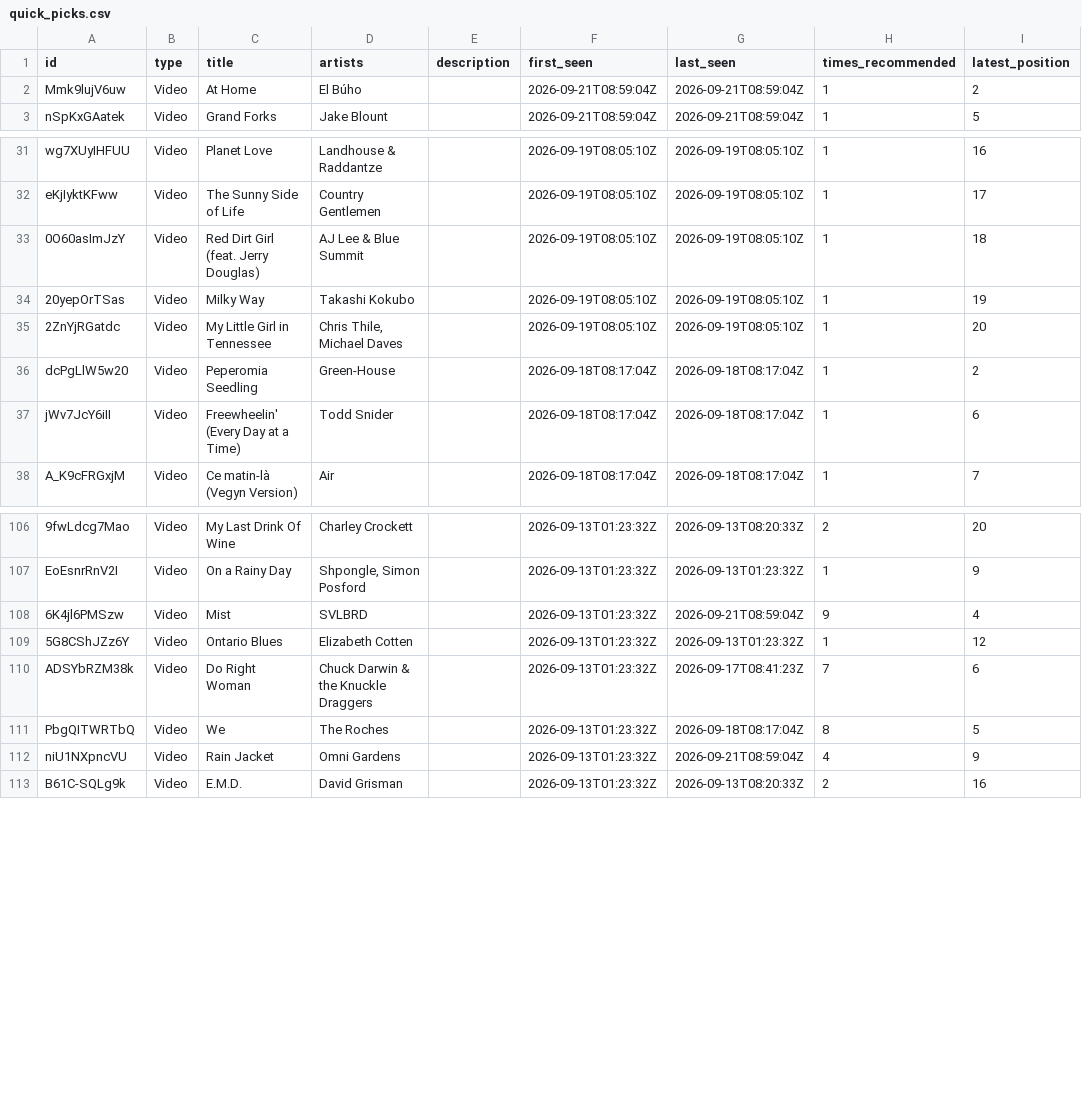
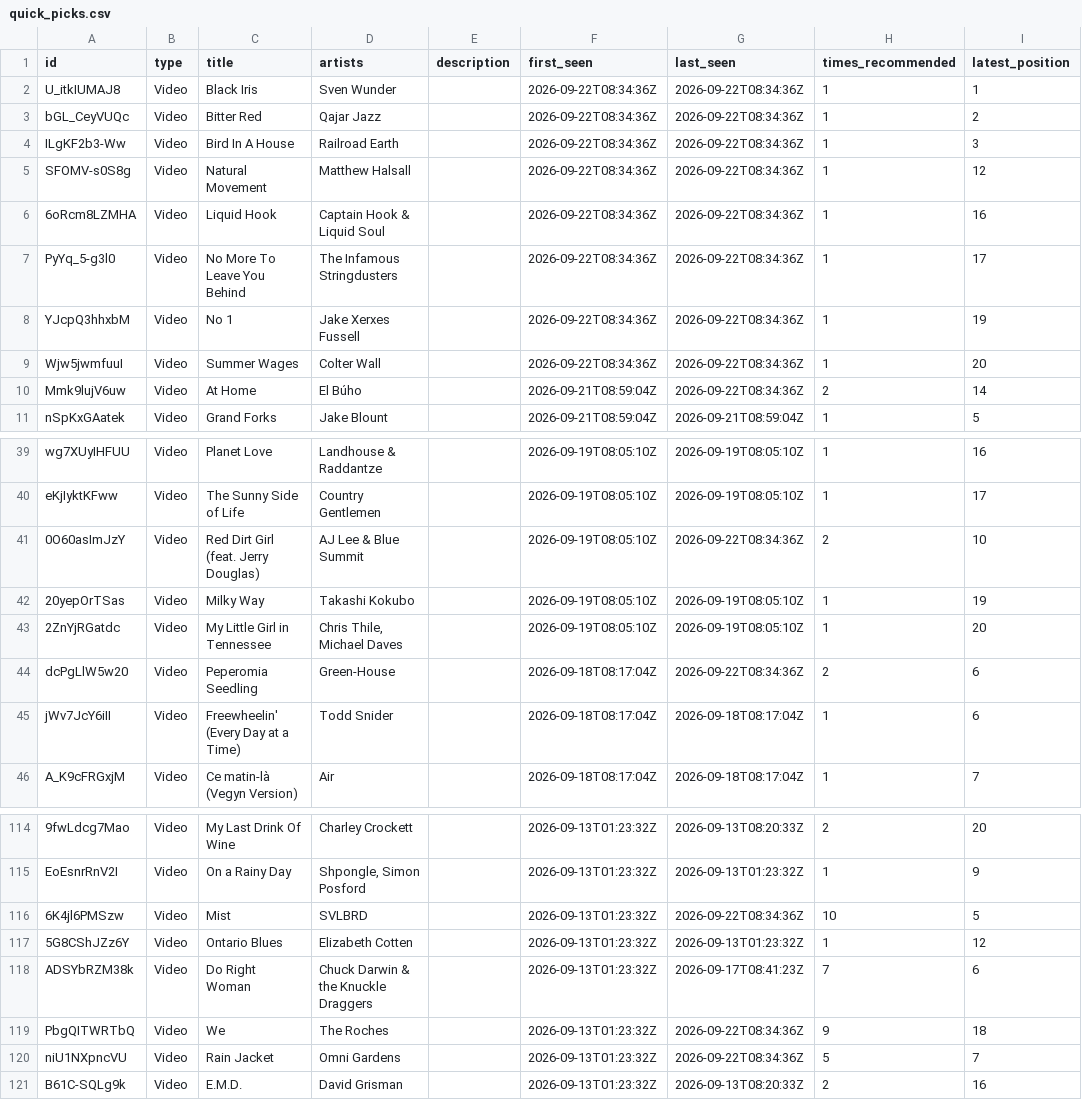
Before and after one commit to jwenerd/ytm-dl, a CSV file: output/home/quick_picks.csv, drawn as a sheet; only a part is shown, gaps mark what is left out; addresses are those after the commit; the diff covers the shown part only; the diff names each change by its address in the sheet, - before the commit and + after, or states it on an @@ line.

```diff
--- a/output/home/quick_picks.csv
+++ b/output/home/quick_picks.csv
+row 2: U_itkIUMAJ8 | Video | Black Iris | Sven Wunder |  | 2026-09-22T08:34:36Z | 2026-09-22T08:34:36Z | 1 | 1
+row 3: bGL_CeyVUQc | Video | Bitter Red | Qajar Jazz |  | 2026-09-22T08:34:36Z | 2026-09-22T08:34:36Z | 1 | 2
+row 4: ILgKF2b3-Ww | Video | Bird In A House | Railroad Earth |  | 2026-09-22T08:34:36Z | 2026-09-22T08:34:36Z | 1 | 3
+row 5: SFOMV-s0S8g | Video | Natural Movement | Matthew Halsall |  | 2026-09-22T08:34:36Z | 2026-09-22T08:34:36Z | 1 | 12
+row 6: 6oRcm8LZMHA | Video | Liquid Hook | Captain Hook & Liquid Soul |  | 2026-09-22T08:34:36Z | 2026-09-22T08:34:36Z | 1 | 16
+row 7: PyYq_5-g3l0 | Video | No More To Leave You Behind | The Infamous Stringdusters |  | 2026-09-22T08:34:36Z | 2026-09-22T08:34:36Z | 1 | 17
+row 8: YJcpQ3hhxbM | Video | No 1 | Jake Xerxes Fussell |  | 2026-09-22T08:34:36Z | 2026-09-22T08:34:36Z | 1 | 19
+row 9: Wjw5jwmfuuI | Video | Summer Wages | Colter Wall |  | 2026-09-22T08:34:36Z | 2026-09-22T08:34:36Z | 1 | 20
-G10 (last_seen): 2026-09-21T08:59:04Z
+G10 (last_seen): 2026-09-22T08:34:36Z
-H10 (times_recommended): 1
+H10 (times_recommended): 2
-I10 (latest_position): 2
+I10 (latest_position): 14
-G41 (last_seen): 2026-09-19T08:05:10Z
+G41 (last_seen): 2026-09-22T08:34:36Z
-H41 (times_recommended): 1
+H41 (times_recommended): 2
-I41 (latest_position): 18
+I41 (latest_position): 10
-G44 (last_seen): 2026-09-18T08:17:04Z
+G44 (last_seen): 2026-09-22T08:34:36Z
-H44 (times_recommended): 1
+H44 (times_recommended): 2
-I44 (latest_position): 2
+I44 (latest_position): 6
-G116 (last_seen): 2026-09-21T08:59:04Z
+G116 (last_seen): 2026-09-22T08:34:36Z
-H116 (times_recommended): 9
+H116 (times_recommended): 10
-I116 (latest_position): 4
+I116 (latest_position): 5
-G119 (last_seen): 2026-09-18T08:17:04Z
+G119 (last_seen): 2026-09-22T08:34:36Z
-H119 (times_recommended): 8
+H119 (times_recommended): 9
-I119 (latest_position): 5
+I119 (latest_position): 18
-G120 (last_seen): 2026-09-21T08:59:04Z
+G120 (last_seen): 2026-09-22T08:34:36Z
-H120 (times_recommended): 4
+H120 (times_recommended): 5
-I120 (latest_position): 9
+I120 (latest_position): 7
```
Also changed, not shown: 16 edited cells elsewhere in this file, output/history/2026-09.csv, output/home/long_listens.csv, 57 other files.
